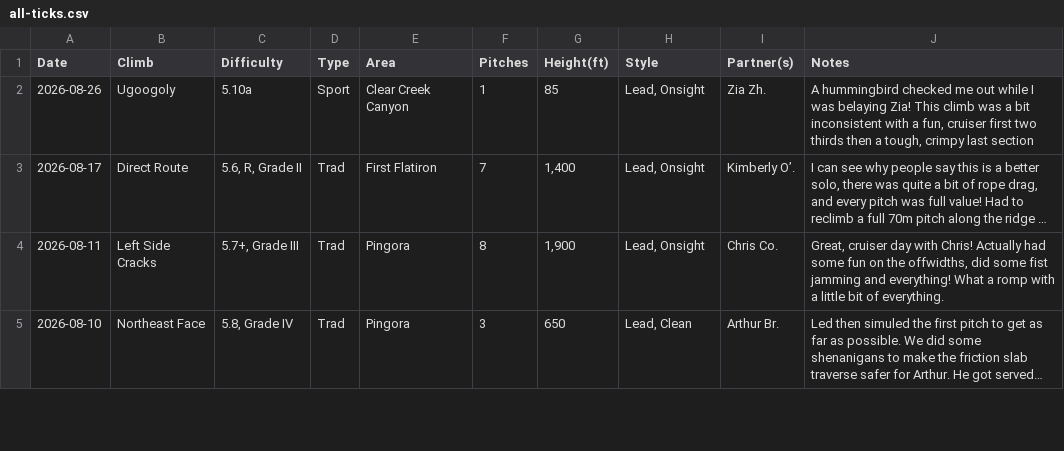
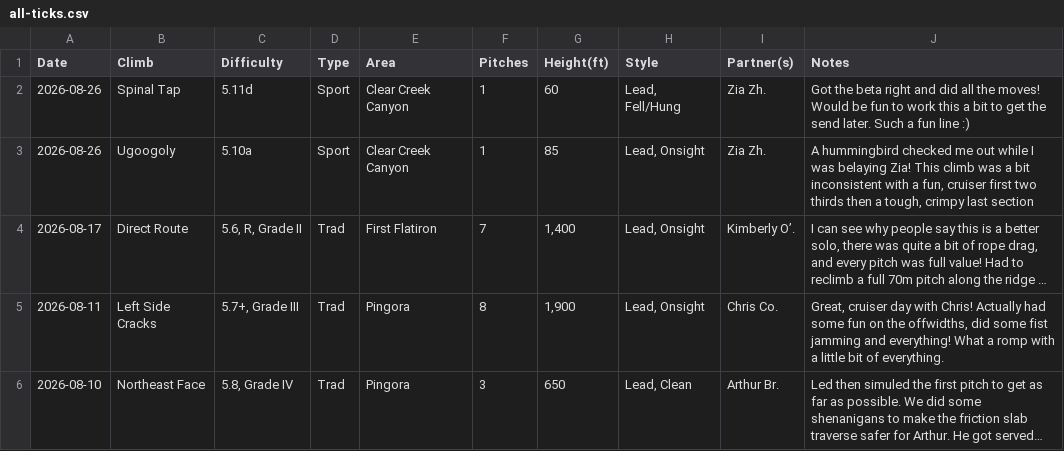
Before and after one commit to achiquit/websitejazzhands, a CSV file: climbing/data/all-ticks.csv, drawn as a sheet; only a part is shown; long unchanged cells end in …; the diff names each change by its address in the sheet, - before the commit and + after, or states it on an @@ line.

```diff
--- a/climbing/data/all-ticks.csv
+++ b/climbing/data/all-ticks.csv
+row 2: 2026-08-26 | Spinal Tap | 5.11d | Sport | Clear Creek Canyon | 1 | 60 | Lead, Fell/Hung | Zia Zh. | Got the beta right and did all the moves! Would be fun to work this a bit to get the send later. Such a fun line :)
```
Also changed, not shown: climbing/data/all-time-stats.csv, climbing/data/top-areas.csv, 13 other files.
